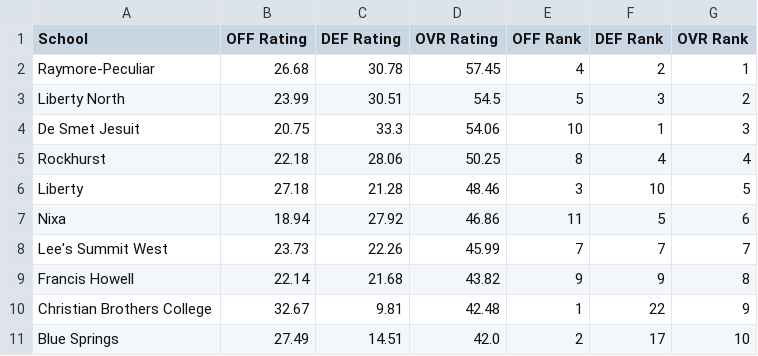
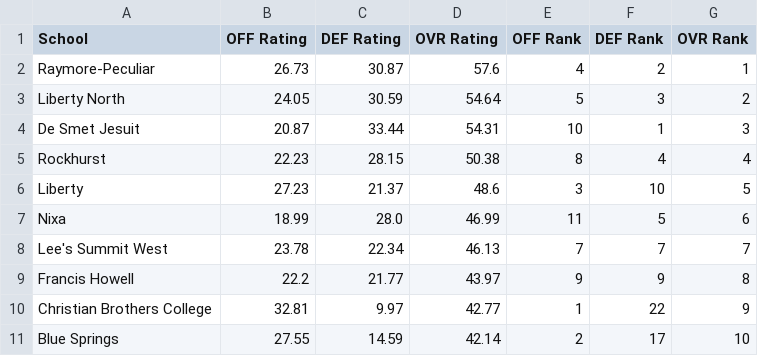
Before and after one commit to AllMOSports/football-ratings-2020, a CSV file: football_rankings_2020_class6.csv, drawn as a sheet; only a part is shown; the diff covers the shown part only.

```diff
--- a/football_rankings_2020_class6.csv
+++ b/football_rankings_2020_class6.csv
@@ -1,11 +1,11 @@
 School,OFF Rating,DEF Rating,OVR Rating,OFF Rank,DEF Rank,OVR Rank
-Raymore-Peculiar,26.68,30.78,57.45,4,2,1
-Liberty North,23.99,30.51,54.5,5,3,2
-De Smet Jesuit,20.75,33.3,54.06,10,1,3
-Rockhurst,22.18,28.06,50.25,8,4,4
-Liberty,27.18,21.28,48.46,3,10,5
-Nixa,18.94,27.92,46.86,11,5,6
-Lee's Summit West,23.73,22.26,45.99,7,7,7
-Francis Howell,22.14,21.68,43.82,9,9,8
-Christian Brothers College,32.67,9.81,42.48,1,22,9
-Blue Springs,27.49,14.51,42.0,2,17,10
+Raymore-Peculiar,26.73,30.87,57.6,4,2,1
+Liberty North,24.05,30.59,54.64,5,3,2
+De Smet Jesuit,20.87,33.44,54.31,10,1,3
+Rockhurst,22.23,28.15,50.38,8,4,4
+Liberty,27.23,21.37,48.6,3,10,5
+Nixa,18.99,28.0,46.99,11,5,6
+Lee's Summit West,23.78,22.34,46.13,7,7,7
+Francis Howell,22.2,21.77,43.97,9,9,8
+Christian Brothers College,32.81,9.97,42.77,1,22,9
+Blue Springs,27.55,14.59,42.14,2,17,10
```
Also changed, not shown: 70 edited cells elsewhere in this file, football_rankings_2020_all.csv, football_rankings_2020_class1.csv, 12 other files.
